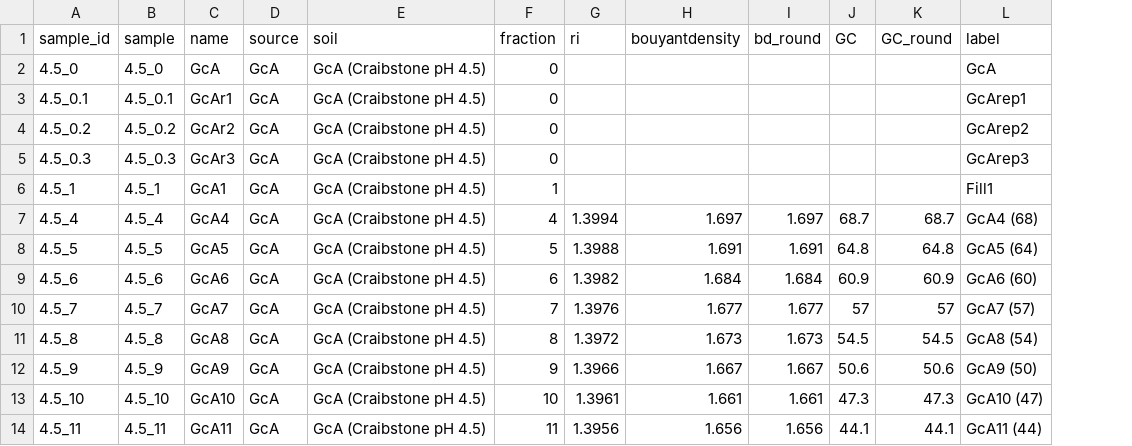
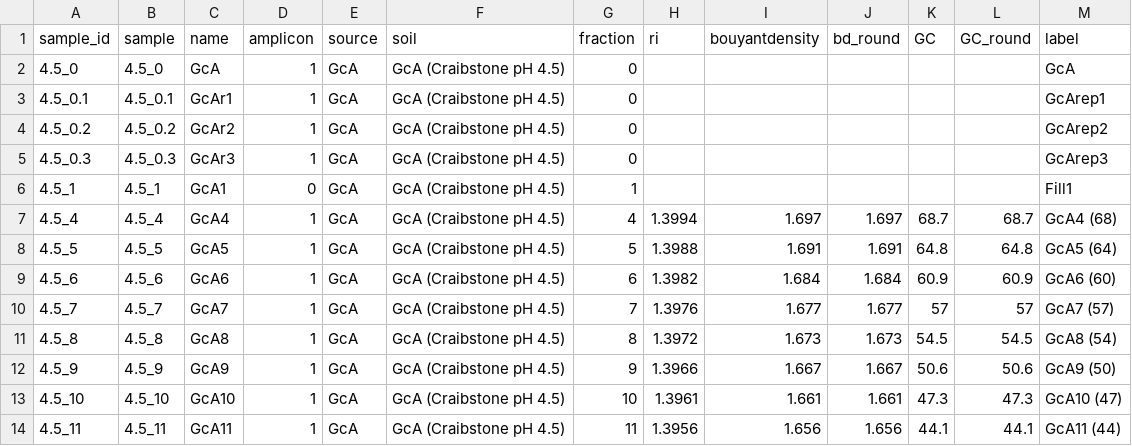
Before and after one commit to bodington/gc_16S, a CSV file: 00_ref/phyloseq_metadata.csv, drawn as a sheet; only a part is shown; the diff names each change by its address in the sheet, - before the commit and + after, or states it on an @@ line.

```diff
--- a/00_ref/phyloseq_metadata.csv
+++ b/00_ref/phyloseq_metadata.csv
+column D (amplicon), rows 2-14: 1 | 1 | 1 | 1 | 0 | 1 | 1 | 1 | 1 | 1 | 1 | 1 | 1
```
Also changed, not shown: 02_out/alpha_diversity.csv, 25 other files.
